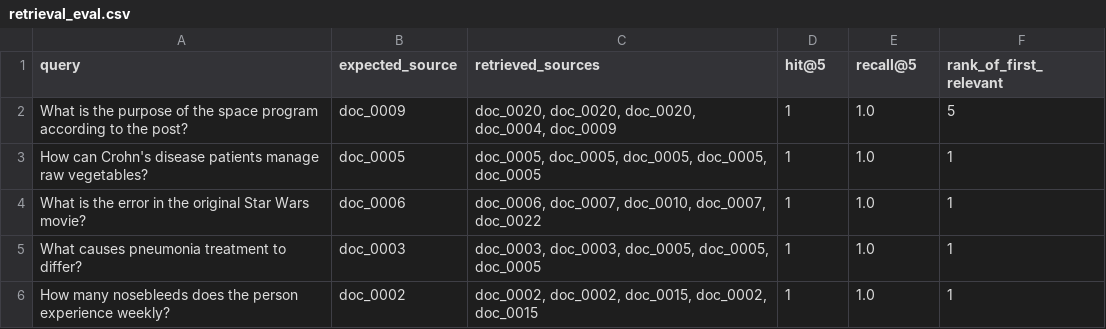
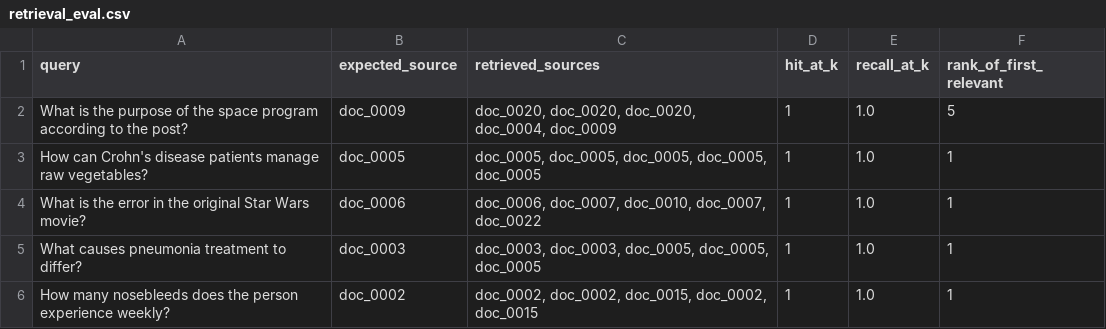
Before and after one commit to vovaovsyanka/dpo, a CSV file: homeworks/HW14/artifacts/retrieval_eval.csv, drawn as a sheet.

```diff
--- a/homeworks/HW14/artifacts/retrieval_eval.csv
+++ b/homeworks/HW14/artifacts/retrieval_eval.csv
@@ -1,2 +1,2 @@
-query,expected_source,retrieved_sources,hit@5,recall@5,rank_of_first_relevant
+query,expected_source,retrieved_sources,hit_at_k,recall_at_k,rank_of_first_relevant
 What is the purpose of the space program according to the post?,doc_0009,"doc_0020, doc_0020, doc_0020, doc_0004, doc_0009",1,1.0,5
```
Also changed, not shown: homeworks/HW14/artifacts/retrieval_before_after_update.csv, 2 other files.
